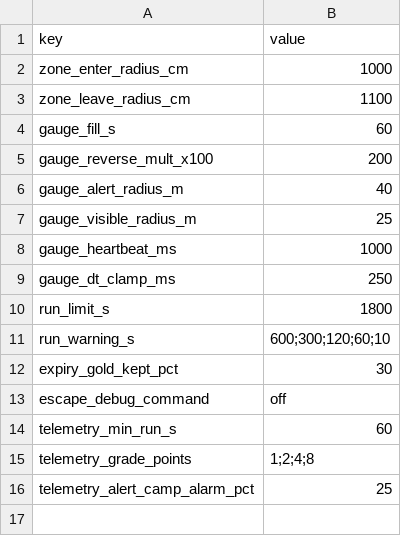
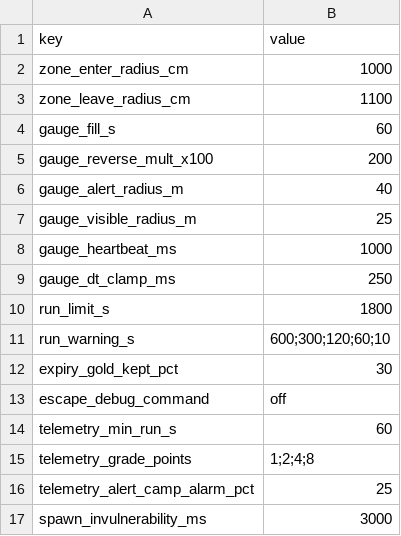
Before and after one commit to HyeonjungYun/for-be-the-king, a CSV file: Server/Data/escape_config.csv, drawn as a sheet.

```diff
--- a/Server/Data/escape_config.csv
+++ b/Server/Data/escape_config.csv
@@ -16 +16,2 @@ telemetry_grade_points,1;2;4;8
 telemetry_alert_camp_alarm_pct,25
+spawn_invulnerability_ms,3000
```
Also changed, not shown: 7 other files.
